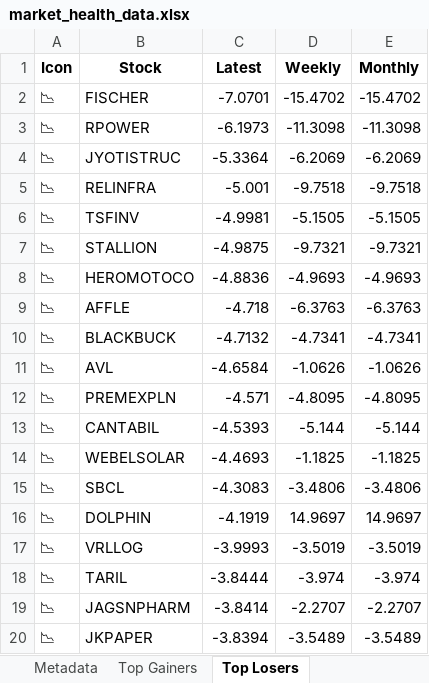
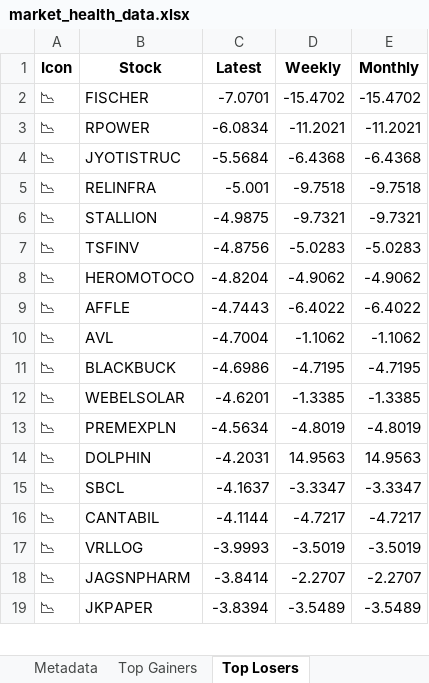
Before and after one commit to twyvernss/market-health-data, an Excel workbook: market_health_data.xlsx, sheet Top Losers, drawn as a sheet; only a part is shown; values as stored, in another font and other column widths than the file's, no borders; removed rows and columns are numbered as before the commit, all else as after; the diff covers the shown part only; the diff names each change by its address in the sheet, - before the commit and + after, or states it on an @@ line.

```diff
--- a/market_health_data.xlsx (sheet Top Losers)
+++ b/market_health_data.xlsx (sheet Top Losers)
-C3 (Latest): -6.1973
+C3 (Latest): -6.0834
-D3 (Weekly): -11.3098
+D3 (Weekly): -11.2021
-E3 (Monthly): -11.3098
+E3 (Monthly): -11.2021
-C4 (Latest): -5.3364
+C4 (Latest): -5.5684
-D4 (Weekly): -6.2069
+D4 (Weekly): -6.4368
-E4 (Monthly): -6.2069
+E4 (Monthly): -6.4368
-row 6: 📉 | TSFINV | -4.9981 | -5.1505 | -5.1505
+row 7: 📉 | TSFINV | -4.8756 | -5.0283 | -5.0283
-C8 (Latest): -4.8836
+C8 (Latest): -4.8204
-D8 (Weekly): -4.9693
+D8 (Weekly): -4.9062
-E8 (Monthly): -4.9693
+E8 (Monthly): -4.9062
-C9 (Latest): -4.718
+C9 (Latest): -4.7443
-D9 (Weekly): -6.3763
+D9 (Weekly): -6.4022
-E9 (Monthly): -6.3763
+E9 (Monthly): -6.4022
-row 10: 📉 | BLACKBUCK | -4.7132 | -4.7341 | -4.7341
-C10 (Latest): -4.6584
+C10 (Latest): -4.7004
-D10 (Weekly): -1.0626
+D10 (Weekly): -1.1062
-E10 (Monthly): -1.0626
+E10 (Monthly): -1.1062
-row 12: 📉 | PREMEXPLN | -4.571 | -4.8095 | -4.8095
-row 13: 📉 | CANTABIL | -4.5393 | -5.144 | -5.144
+row 11: 📉 | BLACKBUCK | -4.6986 | -4.7195 | -4.7195
-C12 (Latest): -4.4693
+C12 (Latest): -4.6201
-D12 (Weekly): -1.1825
+D12 (Weekly): -1.3385
-E12 (Monthly): -1.1825
+E12 (Monthly): -1.3385
-row 15: 📉 | SBCL | -4.3083 | -3.4806 | -3.4806
+row 13: 📉 | PREMEXPLN | -4.5634 | -4.8019 | -4.8019
-C14 (Latest): -4.1919
+C14 (Latest): -4.2031
-D14 (Weekly): 14.9697
+D14 (Weekly): 14.9563
-E14 (Monthly): 14.9697
+E14 (Monthly): 14.9563
+row 15: 📉 | SBCL | -4.1637 | -3.3347 | -3.3347
+row 16: 📉 | CANTABIL | -4.1144 | -4.7217 | -4.7217
-row 18: 📉 | TARIL | -3.8444 | -3.974 | -3.974
```
Also changed, not shown: 29 added rows, 28 removed rows and 51 edited cells elsewhere in this sheet, sheet Top Gainers, sheet Industry Analysis, sheet 2 Week Return, sheet 1 Month Performance, sheet 1 Year Return, sheet Stock List, 2 more sheets.
